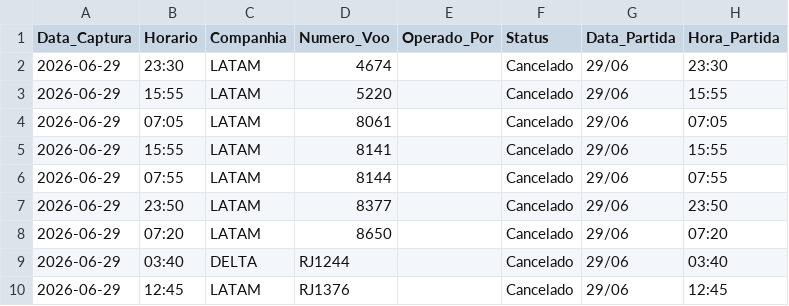
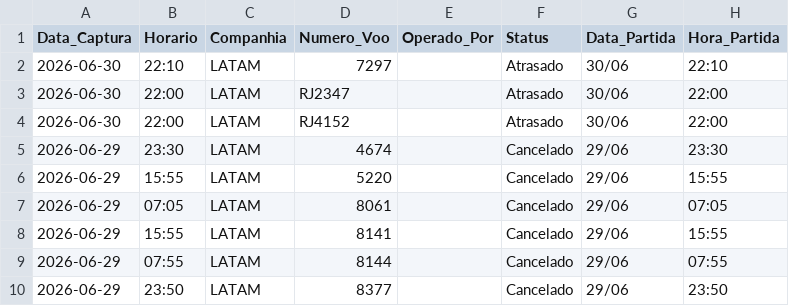
Before and after one commit to jonechelon/gru-flight-reliability-monitor, a CSV file: voos_atrasados_gru.csv, drawn as a sheet; only a part is shown; the shorter side is filled out with more unchanged rows.

Commit message:
report: update operational metrics [skip ci]

```diff
--- a/voos_atrasados_gru.csv
+++ b/voos_atrasados_gru.csv
@@ -1,2 +1,5 @@
 Data_Captura,Horario,Companhia,Numero_Voo,Operado_Por,Status,Data_Partida,Hora_Partida
+2026-06-30,22:10,LATAM,7297,,Atrasado,30/06,22:10
+2026-06-30,22:00,LATAM,RJ2347,,Atrasado,30/06,22:00
+2026-06-30,22:00,LATAM,RJ4152,,Atrasado,30/06,22:00
 2026-06-29,23:30,LATAM,4674,,Cancelado,29/06,23:30
```
